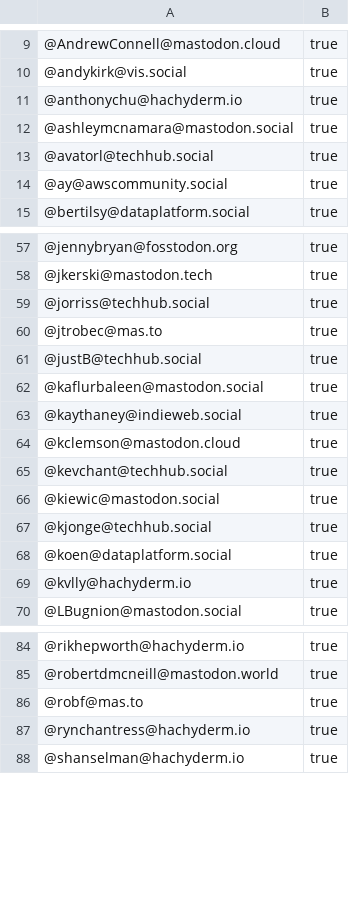
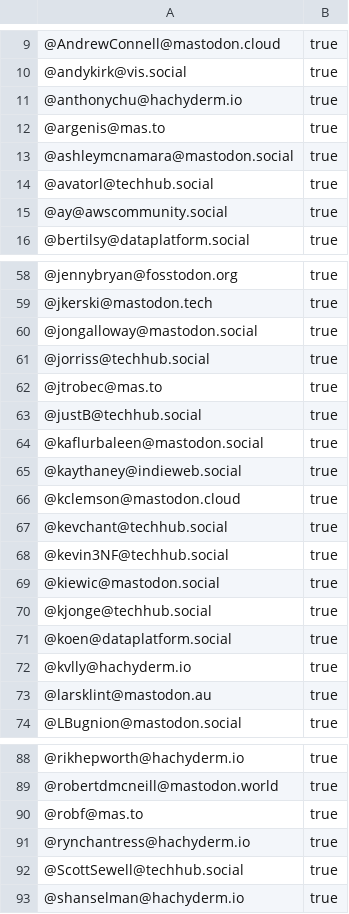
Before and after one commit to dataplat/mastodon, a CSV file: powerbi/mastodon-import.csv, drawn as a sheet; only a part is shown, gaps mark what is left out.

```diff
--- a/powerbi/mastodon-import.csv
+++ b/powerbi/mastodon-import.csv
@@ -11,2 +11,3 @@
 "@anthonychu@hachyderm.io","true"
+"@argenis@mas.to","true"
 "@ashleymcnamara@mastodon.social","true"
@@ -58,2 +59,3 @@
 "@jkerski@mastodon.tech","true"
+"@jongalloway@mastodon.social","true"
 "@jorriss@techhub.social","true"
@@ -65,2 +67,3 @@
 "@kevchant@techhub.social","true"
+"@kevin3NF@techhub.social","true"
 "@kiewic@mastodon.social","true"
@@ -69,2 +72,3 @@
 "@kvlly@hachyderm.io","true"
+"@larsklint@mastodon.au","true"
 "@LBugnion@mastodon.social","true"
@@ -87,2 +91,3 @@
 "@rynchantress@hachyderm.io","true"
+"@ScottSewell@techhub.social","true"
 "@shanselman@hachyderm.io","true"
```
Also changed, not shown: powerbi/twitter-match-archive.csv.
